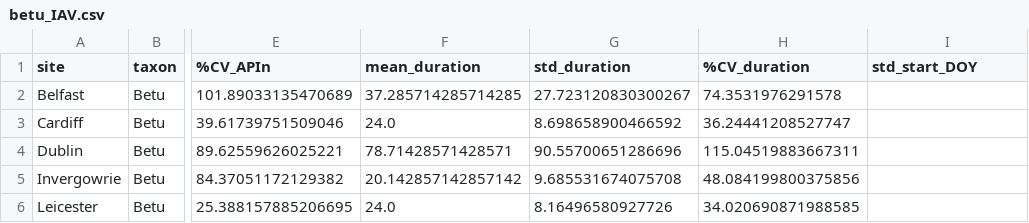
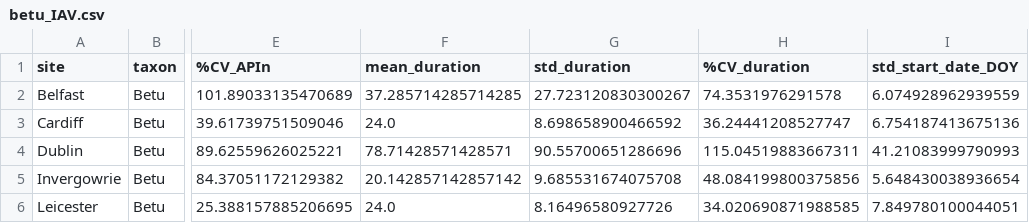
Before and after one commit to nnyousefi/UK-Ireland-Intercomparison, a CSV file: data/processed/analysis/IAV/betu_IAV.csv, drawn as a sheet; only a part is shown, gaps mark what is left out; the diff names each change by its address in the sheet, - before the commit and + after, or states it on an @@ line.

```diff
--- a/data/processed/analysis/IAV/betu_IAV.csv
+++ b/data/processed/analysis/IAV/betu_IAV.csv
-I1: std_start_DOY
+I1: std_start_date_DOY
-I2 (std_start_date_DOY): (empty)
+I2 (std_start_date_DOY): 6.074928962939559
-I3 (std_start_date_DOY): (empty)
+I3 (std_start_date_DOY): 6.754187413675136
-I4 (std_start_date_DOY): (empty)
+I4 (std_start_date_DOY): 41.21083999790993
-I5 (std_start_date_DOY): (empty)
+I5 (std_start_date_DOY): 5.648430038936654
-I6 (std_start_date_DOY): (empty)
+I6 (std_start_date_DOY): 7.849780100044051
```
Also changed, not shown: data/processed/analysis/IAV/poac_IAV.csv, 1 other file.
